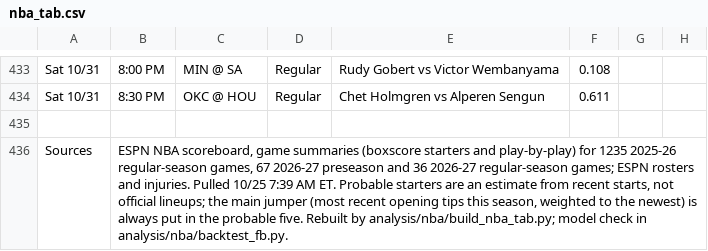
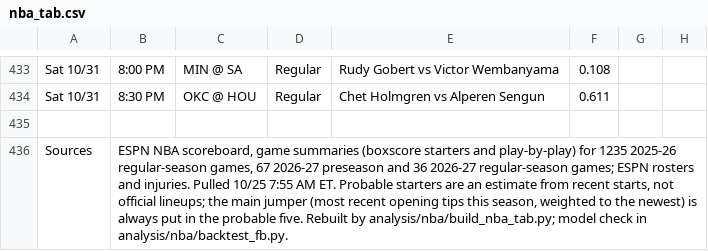
Before and after one commit to babybro652-cmd/Defined-Risk-Trading, a CSV file: analysis/nba/out/nba_tab.csv, drawn as a sheet; only a part is shown, gaps mark what is left out; the diff names each change by its address in the sheet, - before the commit and + after, or states it on an @@ line.

```diff
--- a/analysis/nba/out/nba_tab.csv
+++ b/analysis/nba/out/nba_tab.csv
-B436: …Pulled 10/25 7:39 AM ET.…
+B436: …Pulled 10/25 7:55 AM ET.…
```
Also changed, not shown: analysis/nhl/out/nhl_tab.csv, 3 other files.
